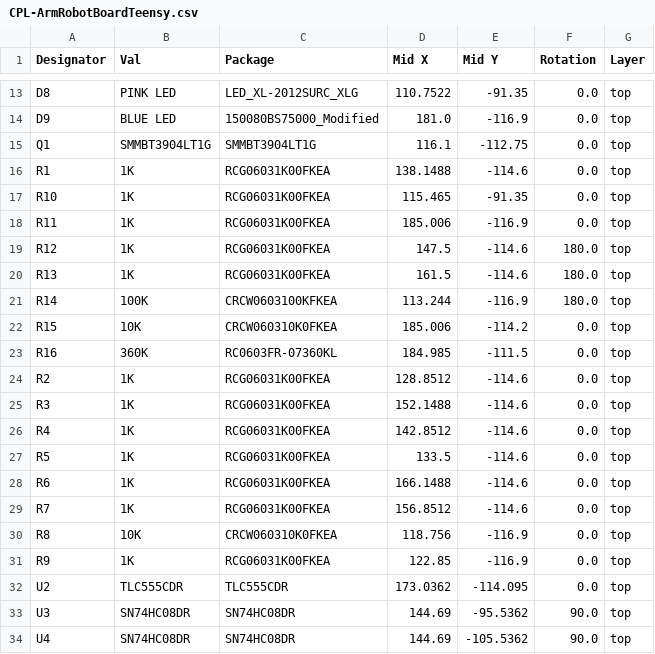
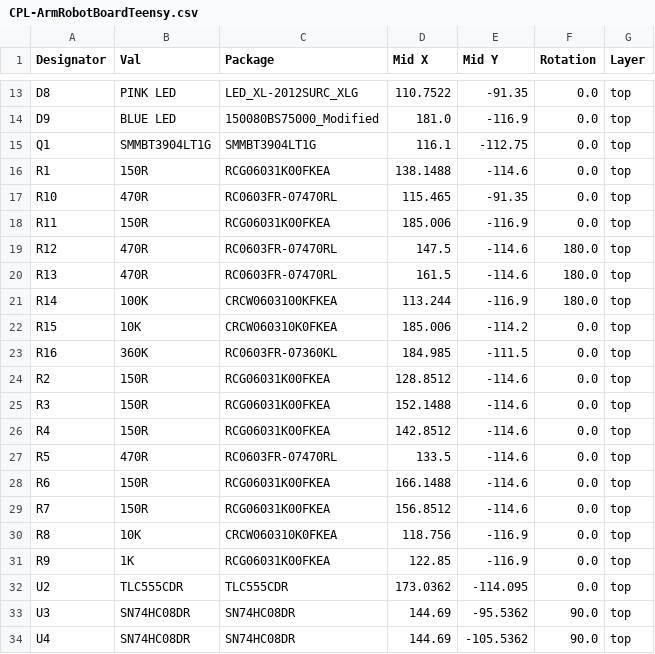
Before and after one commit to 01binary/str1ker, a CSV file: boards/ArmRobotBoardTeensy/jlcpcb/production_files/CPL-ArmRobotBoardTeensy.csv, drawn as a sheet; only a part is shown, gaps mark what is left out.

```diff
--- a/boards/ArmRobotBoardTeensy/jlcpcb/production_files/CPL-ArmRobotBoardTeensy.csv
+++ b/boards/ArmRobotBoardTeensy/jlcpcb/production_files/CPL-ArmRobotBoardTeensy.csv
@@ -15,7 +15,7 @@ D9,BLUE LED,150080BS75000_Modified,181.0,-116.9,0.0,top
 Q1,SMMBT3904LT1G,SMMBT3904LT1G,116.1,-112.75,0.0,top
-R1,1K,RCG06031K00FKEA,138.1488,-114.6,0.0,top
-R10,1K,RCG06031K00FKEA,115.465,-91.35,0.0,top
-R11,1K,RCG06031K00FKEA,185.006,-116.9,0.0,top
-R12,1K,RCG06031K00FKEA,147.5,-114.6,180.0,top
-R13,1K,RCG06031K00FKEA,161.5,-114.6,180.0,top
+R1,150R,RCG06031K00FKEA,138.1488,-114.6,0.0,top
+R10,470R,RC0603FR-07470RL,115.465,-91.35,0.0,top
+R11,150R,RCG06031K00FKEA,185.006,-116.9,0.0,top
+R12,470R,RC0603FR-07470RL,147.5,-114.6,180.0,top
+R13,470R,RC0603FR-07470RL,161.5,-114.6,180.0,top
 R14,100K,CRCW0603100KFKEA,113.244,-116.9,180.0,top
@@ -23,8 +23,8 @@ R15,10K,CRCW060310K0FKEA,185.006,-114.2,0.0,top
 R16,360K,RC0603FR-07360KL,184.985,-111.5,0.0,top
-R2,1K,RCG06031K00FKEA,128.8512,-114.6,0.0,top
-R3,1K,RCG06031K00FKEA,152.1488,-114.6,0.0,top
-R4,1K,RCG06031K00FKEA,142.8512,-114.6,0.0,top
-R5,1K,RCG06031K00FKEA,133.5,-114.6,0.0,top
-R6,1K,RCG06031K00FKEA,166.1488,-114.6,0.0,top
-R7,1K,RCG06031K00FKEA,156.8512,-114.6,0.0,top
+R2,150R,RCG06031K00FKEA,128.8512,-114.6,0.0,top
+R3,150R,RCG06031K00FKEA,152.1488,-114.6,0.0,top
+R4,150R,RCG06031K00FKEA,142.8512,-114.6,0.0,top
+R5,470R,RC0603FR-07470RL,133.5,-114.6,0.0,top
+R6,150R,RCG06031K00FKEA,166.1488,-114.6,0.0,top
+R7,150R,RCG06031K00FKEA,156.8512,-114.6,0.0,top
 R8,10K,CRCW060310K0FKEA,118.756,-116.9,0.0,top
```
Also changed, not shown: boards/ArmRobotBoardTeensy/jlcpcb/production_files/BOM-ArmRobotBoardTeensy.csv, 40 other files.
